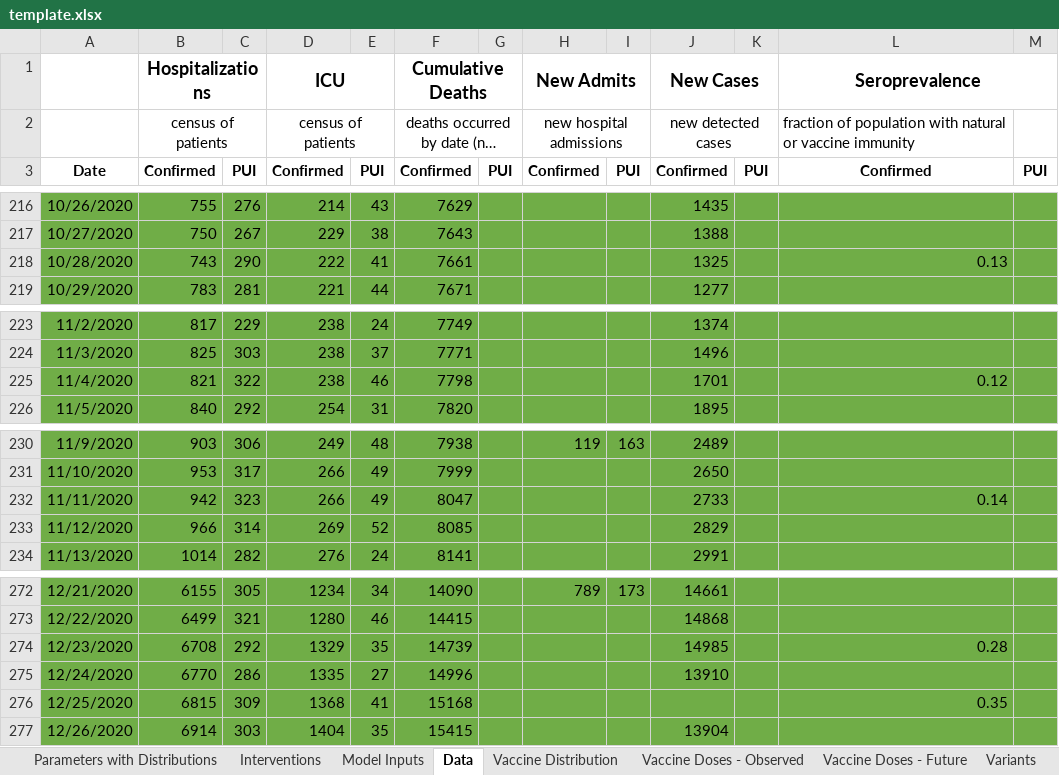
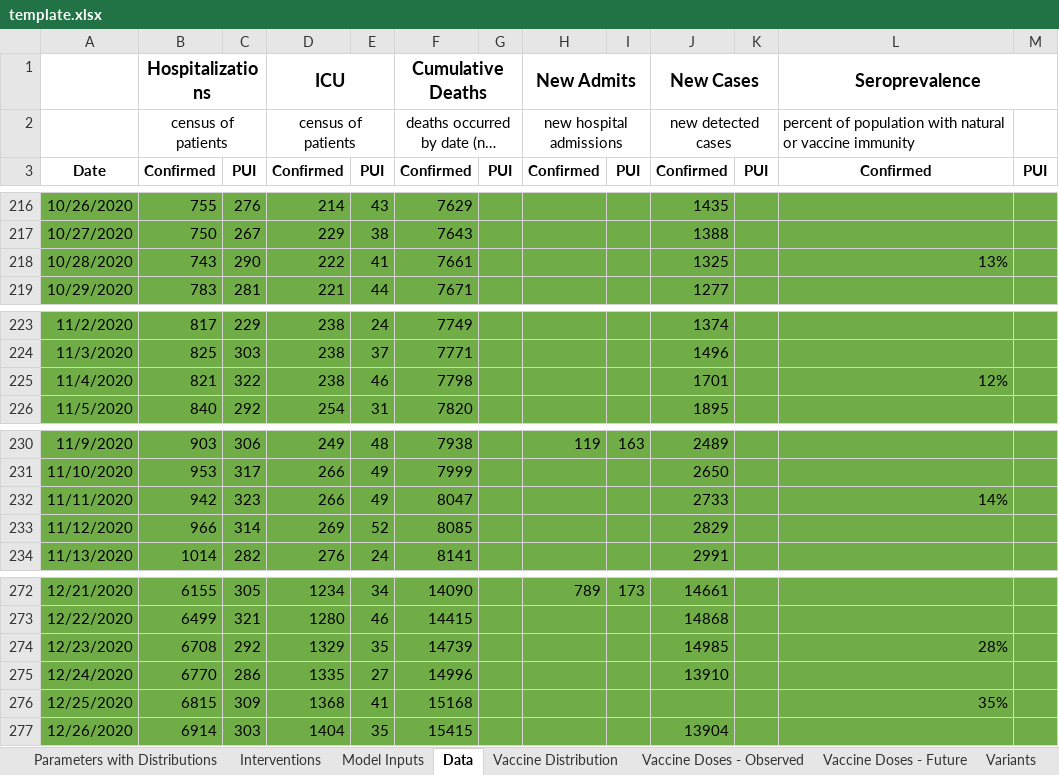
Before and after one commit to LocalEpi/LEMMA, an Excel workbook: template.xlsx, sheet Data, drawn as a sheet; only a part is shown, gaps mark what is left out; long unchanged cells end in …; values as stored, in another font and other column widths than the file's, no borders; the diff covers the shown part only; the diff names each change by its address in the sheet, - before the commit and + after, or states it on an @@ line.

```diff
--- a/template.xlsx (sheet Data)
+++ b/template.xlsx (sheet Data)
-L2 (Seroprevalence): fraction of population…
+L2 (Seroprevalence): percent of population…
-L218 (Seroprevalence): 0.13
+L218 (Seroprevalence): 13%
-L225 (Seroprevalence): 0.12
+L225 (Seroprevalence): 12%
-L232 (Seroprevalence): 0.14
+L232 (Seroprevalence): 14%
-L274 (Seroprevalence): 0.28
+L274 (Seroprevalence): 28%
-L276 (Seroprevalence): 0.35
+L276 (Seroprevalence): 35%
```
Also changed, not shown: 11 edited cells elsewhere in this sheet, sheet Variants, sheet Parameters with Distributions, sheet Vaccine Doses - Observed, 13 other files.
